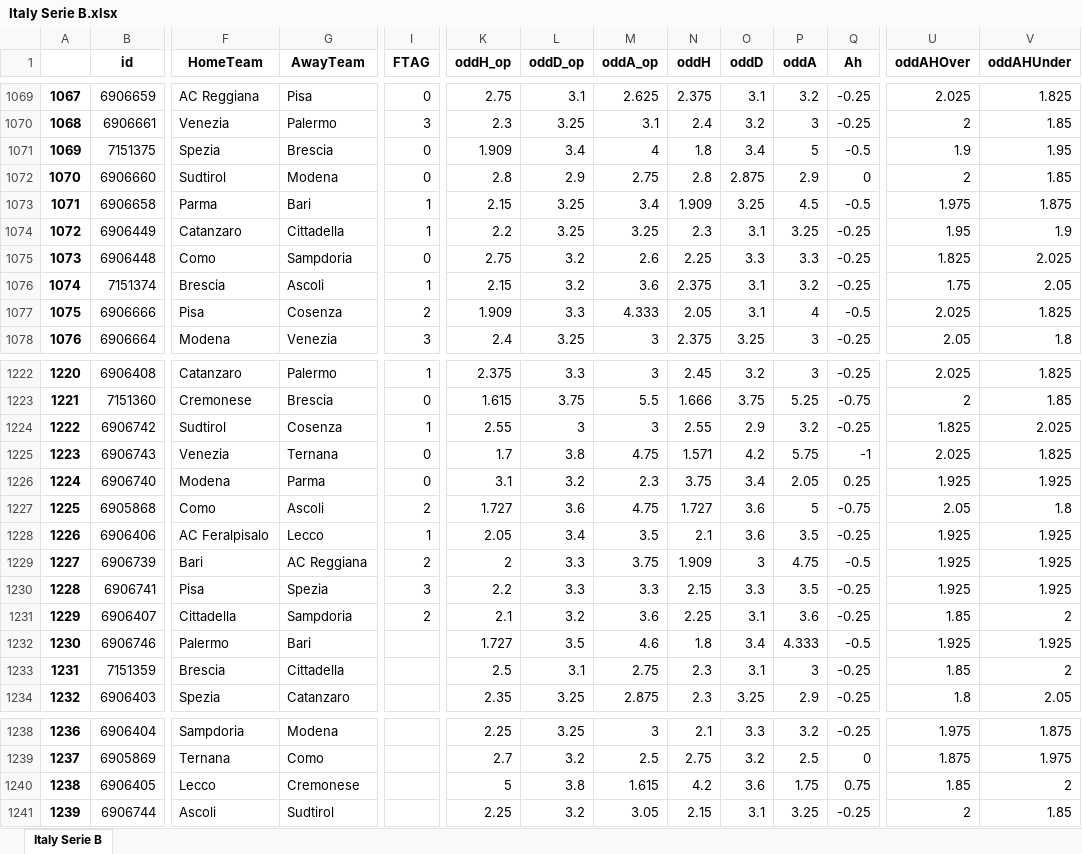
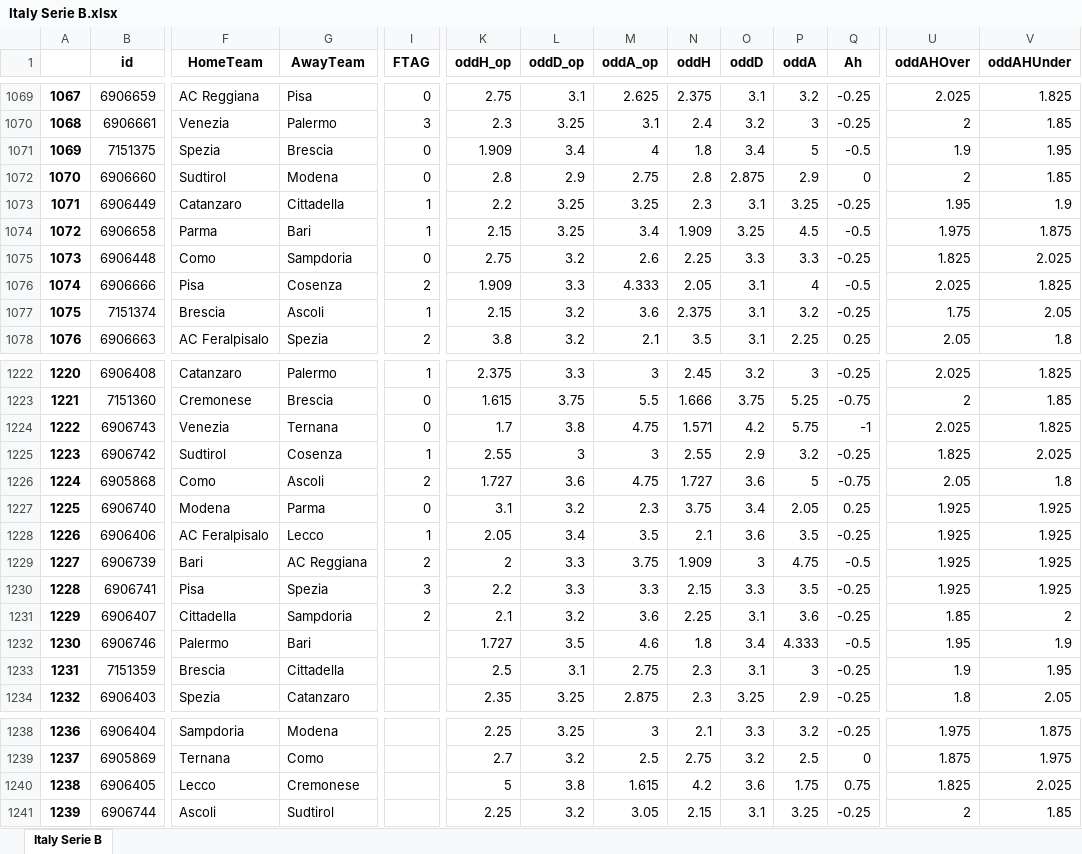
Before and after one commit to pedrogxbet/footdata, an Excel workbook: Italy Serie B/Italy Serie B.xlsx, sheet Italy Serie B, drawn as a sheet; only a part is shown, gaps mark what is left out; values as stored, in another font and other column widths than the file's, no borders; removed rows and columns are numbered as before the commit, all else as after; rows hold the shown columns only; the diff covers the shown part only; the diff names each change by its address in the sheet, - before the commit and + after, or states it on an @@ line.

```diff
--- a/Italy Serie B/Italy Serie B.xlsx (sheet Italy Serie B)
+++ b/Italy Serie B/Italy Serie B.xlsx (sheet Italy Serie B)
-row 1073: 1071 | 6906658 | Parma | Bari | 1 | 2.15 | 3.25 | 3.4 | 1.909 | 3.25 | 4.5 | -0.5 | 1.975 | 1.875
-A1073: 1072
+A1073: 1071
+row 1074: 1072 | 6906658 | Parma | Bari | 1 | 2.15 | 3.25 | 3.4 | 1.909 | 3.25 | 4.5 | -0.5 | 1.975 | 1.875
-row 1076: 1074 | 7151374 | Brescia | Ascoli | 1 | 2.15 | 3.2 | 3.6 | 2.375 | 3.1 | 3.2 | -0.25 | 1.75 | 2.05
-A1076: 1075
+A1076: 1074
+row 1077: 1075 | 7151374 | Brescia | Ascoli | 1 | 2.15 | 3.2 | 3.6 | 2.375 | 3.1 | 3.2 | -0.25 | 1.75 | 2.05
-B1078 (id): 6906664
+B1078 (id): 6906663
-F1078 (HomeTeam): Modena
+F1078 (HomeTeam): AC Feralpisalo
-G1078 (AwayTeam): Venezia
+G1078 (AwayTeam): Spezia
-I1078 (FTAG): 3
+I1078 (FTAG): 2
-K1078 (oddH_op): 2.4
+K1078 (oddH_op): 3.8
-L1078 (oddD_op): 3.25
+L1078 (oddD_op): 3.2
-M1078 (oddA_op): 3
+M1078 (oddA_op): 2.1
-N1078 (oddH): 2.375
+N1078 (oddH): 3.5
-O1078 (oddD): 3.25
+O1078 (oddD): 3.1
-P1078 (oddA): 3
+P1078 (oddA): 2.25
-Q1078 (Ah): -0.25
+Q1078 (Ah): 0.25
-row 1224: 1222 | 6906742 | Sudtirol | Cosenza | 1 | 2.55 | 3 | 3 | 2.55 | 2.9 | 3.2 | -0.25 | 1.825 | 2.025
-A1224: 1223
+A1224: 1222
-row 1226: 1224 | 6906740 | Modena | Parma | 0 | 3.1 | 3.2 | 2.3 | 3.75 | 3.4 | 2.05 | 0.25 | 1.925 | 1.925
+row 1225: 1223 | 6906742 | Sudtirol | Cosenza | 1 | 2.55 | 3 | 3 | 2.55 | 2.9 | 3.2 | -0.25 | 1.825 | 2.025
-A1226: 1225
+A1226: 1224
+row 1227: 1225 | 6906740 | Modena | Parma | 0 | 3.1 | 3.2 | 2.3 | 3.75 | 3.4 | 2.05 | 0.25 | 1.925 | 1.925
-U1232 (oddAHOver): 1.925
+U1232 (oddAHOver): 1.95
-V1232 (oddAHUnder): 1.925
+V1232 (oddAHUnder): 1.9
-U1233 (oddAHOver): 1.85
+U1233 (oddAHOver): 1.9
-V1233 (oddAHUnder): 2
+V1233 (oddAHUnder): 1.95
-U1240 (oddAHOver): 1.85
+U1240 (oddAHOver): 1.825
-V1240 (oddAHUnder): 2
+V1240 (oddAHUnder): 2.025
```
Also changed, not shown: 19 added rows, 19 removed rows and 410 edited cells elsewhere in this sheet, Brazil Serie A/Brazil Serie A.xlsx, France Ligue 2/France Ligue 2.xlsx, 37 other files.
